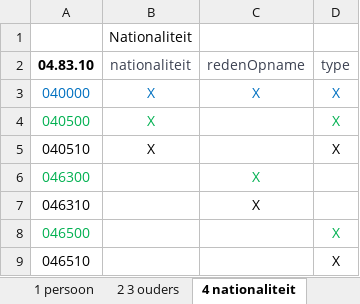
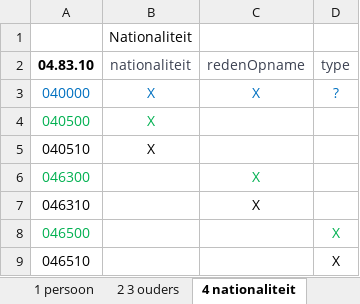
Before and after one commit to BRP-API/Haal-Centraal-BRP-bevragen, an Excel workbook: features/in onderzoek.xlsx, sheet 4 nationaliteit, drawn as a sheet; values as stored, in another font and other column widths than the file's, no borders; the diff names each change by its address in the sheet, - before the commit and + after, or states it on an @@ line.

Commit message:
correctie in onderzoek bij nationaliteit

```diff
--- a/features/in onderzoek.xlsx (sheet 4 nationaliteit)
+++ b/features/in onderzoek.xlsx (sheet 4 nationaliteit)
-D3: X
+D3: ?
-D4:D5: X
+D4:D5: (empty)
```
Also changed, not shown: 2 other files.
